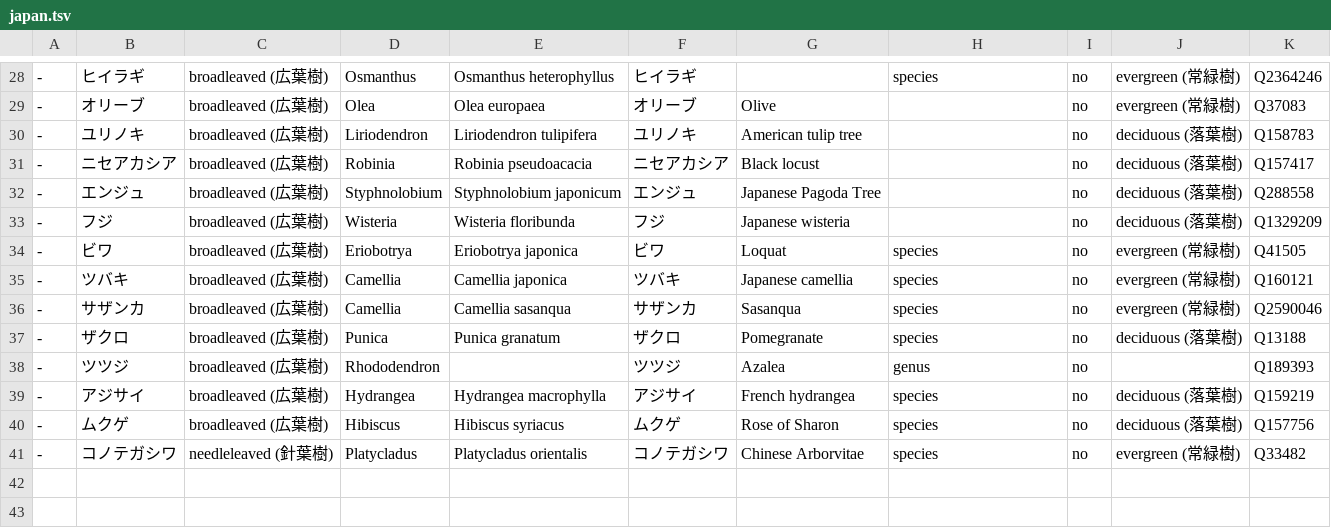
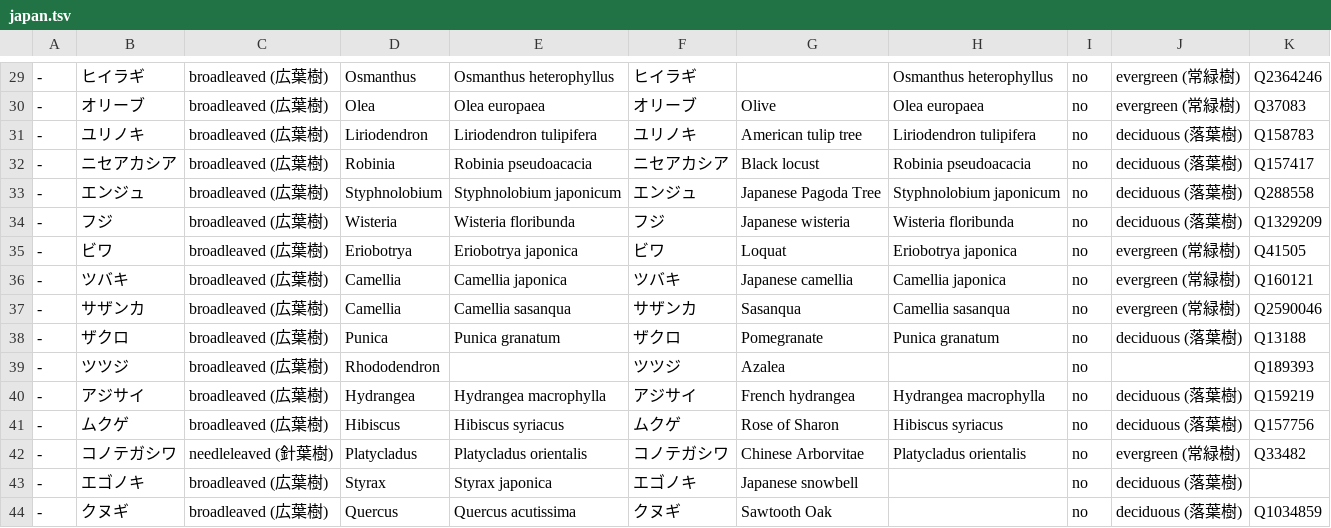
Before and after one commit to maripo/OSM_tree_preset, a TSV file: tsv/japan.tsv, drawn as a sheet; only a part is shown, gaps mark what is left out; the diff covers the shown part only.

Commit message:
Add two trees to Japanese trees preset file

```diff
--- a/tsv/japan.tsv
+++ b/tsv/japan.tsv
@@ -28,14 +29,16 @@
--	ヒイラギ	broadleaved (広葉樹)	Osmanthus	Osmanthus heterophyllus	ヒイラギ		species	no	evergreen (常緑樹)	Q2364246
--	オリーブ	broadleaved (広葉樹)	Olea	Olea europaea	オリーブ	Olive		no	evergreen (常緑樹)	Q37083
--	ユリノキ	broadleaved (広葉樹)	Liriodendron	Liriodendron tulipifera	ユリノキ	American tulip tree		no	deciduous (落葉樹)	Q158783
--	ニセアカシア	broadleaved (広葉樹)	Robinia	Robinia pseudoacacia	ニセアカシア	Black locust		no	deciduous (落葉樹)	Q157417
--	エンジュ	broadleaved (広葉樹)	Styphnolobium	Styphnolobium japonicum	エンジュ	Japanese Pagoda Tree		no	deciduous (落葉樹)	Q288558
--	フジ	broadleaved (広葉樹)	Wisteria	Wisteria floribunda	フジ	Japanese wisteria		no	deciduous (落葉樹)	Q1329209
--	ビワ	broadleaved (広葉樹)	Eriobotrya	Eriobotrya japonica	ビワ	Loquat	species	no	evergreen (常緑樹)	Q41505
--	ツバキ	broadleaved (広葉樹)	Camellia	Camellia japonica	ツバキ	Japanese camellia	species	no	evergreen (常緑樹)	Q160121
--	サザンカ	broadleaved (広葉樹)	Camellia	Camellia sasanqua	サザンカ	Sasanqua	species	no	evergreen (常緑樹)	Q2590046
--	ザクロ	broadleaved (広葉樹)	Punica	Punica granatum	ザクロ	Pomegranate	species	no	deciduous (落葉樹)	Q13188
--	ツツジ	broadleaved (広葉樹)	Rhododendron		ツツジ	Azalea	genus	no		Q189393
--	アジサイ	broadleaved (広葉樹)	Hydrangea	Hydrangea macrophylla	アジサイ	French hydrangea	species	no	deciduous (落葉樹)	Q159219
--	ムクゲ	broadleaved (広葉樹)	Hibiscus	Hibiscus syriacus	ムクゲ	Rose of Sharon	species	no	deciduous (落葉樹)	Q157756
--	コノテガシワ	needleleaved (針葉樹)	Platycladus	Platycladus orientalis	コノテガシワ	Chinese Arborvitae	species	no	evergreen (常緑樹)	Q33482
+-	ヒイラギ	broadleaved (広葉樹)	Osmanthus	Osmanthus heterophyllus	ヒイラギ		Osmanthus heterophyllus	no	evergreen (常緑樹)	Q2364246
+-	オリーブ	broadleaved (広葉樹)	Olea	Olea europaea	オリーブ	Olive	Olea europaea	no	evergreen (常緑樹)	Q37083
+-	ユリノキ	broadleaved (広葉樹)	Liriodendron	Liriodendron tulipifera	ユリノキ	American tulip tree	Liriodendron tulipifera	no	deciduous (落葉樹)	Q158783
+-	ニセアカシア	broadleaved (広葉樹)	Robinia	Robinia pseudoacacia	ニセアカシア	Black locust	Robinia pseudoacacia	no	deciduous (落葉樹)	Q157417
+-	エンジュ	broadleaved (広葉樹)	Styphnolobium	Styphnolobium japonicum	エンジュ	Japanese Pagoda Tree	Styphnolobium japonicum	no	deciduous (落葉樹)	Q288558
+-	フジ	broadleaved (広葉樹)	Wisteria	Wisteria floribunda	フジ	Japanese wisteria	Wisteria floribunda	no	deciduous (落葉樹)	Q1329209
+-	ビワ	broadleaved (広葉樹)	Eriobotrya	Eriobotrya japonica	ビワ	Loquat	Eriobotrya japonica	no	evergreen (常緑樹)	Q41505
+-	ツバキ	broadleaved (広葉樹)	Camellia	Camellia japonica	ツバキ	Japanese camellia	Camellia japonica	no	evergreen (常緑樹)	Q160121
+-	サザンカ	broadleaved (広葉樹)	Camellia	Camellia sasanqua	サザンカ	Sasanqua	Camellia sasanqua	no	evergreen (常緑樹)	Q2590046
+-	ザクロ	broadleaved (広葉樹)	Punica	Punica granatum	ザクロ	Pomegranate	Punica granatum	no	deciduous (落葉樹)	Q13188
+-	ツツジ	broadleaved (広葉樹)	Rhododendron		ツツジ	Azalea		no		Q189393
+-	アジサイ	broadleaved (広葉樹)	Hydrangea	Hydrangea macrophylla	アジサイ	French hydrangea	Hydrangea macrophylla	no	deciduous (落葉樹)	Q159219
+-	ムクゲ	broadleaved (広葉樹)	Hibiscus	Hibiscus syriacus	ムクゲ	Rose of Sharon	Hibiscus syriacus	no	deciduous (落葉樹)	Q157756
+-	コノテガシワ	needleleaved (針葉樹)	Platycladus	Platycladus orientalis	コノテガシワ	Chinese Arborvitae	Platycladus orientalis	no	evergreen (常緑樹)	Q33482
+-	エゴノキ	broadleaved (広葉樹)	Styrax	Styrax japonica	エゴノキ	Japanese snowbell		no	deciduous (落葉樹)	
+-	クヌギ	broadleaved (広葉樹)	Quercus	Quercus acutissima	クヌギ	Sawtooth Oak		no	deciduous (落葉樹)	Q1034859
```
Also changed, not shown: 1 added row and 25 edited cells elsewhere in this file, 1 other file.
